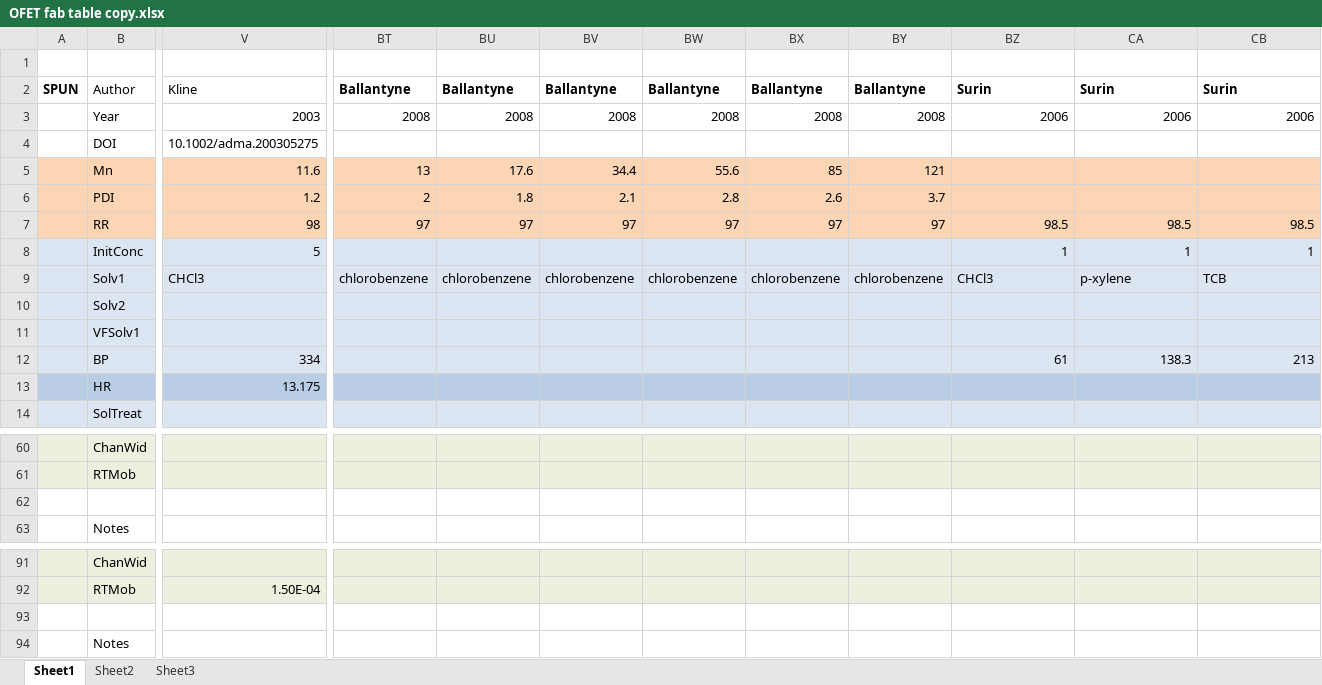
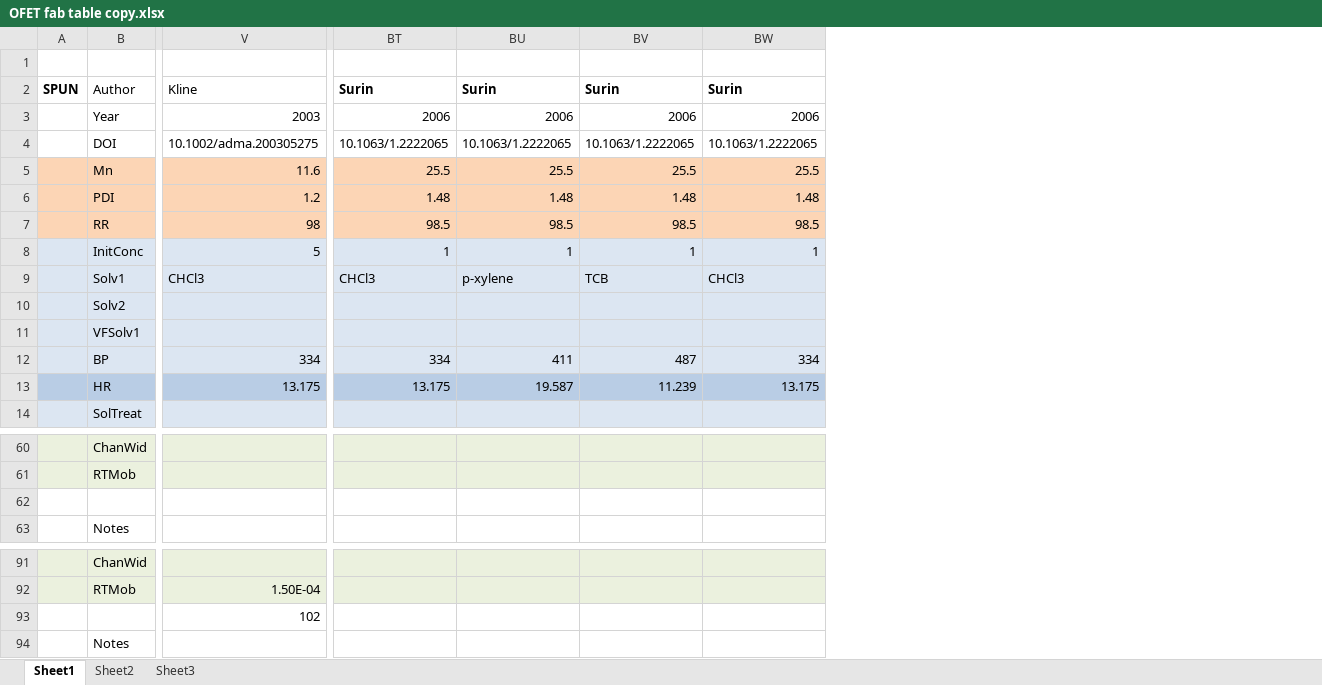
Before and after one commit to Imperssonator/Sudden_Valley, an Excel workbook: OFET fab table copy.xlsx, sheet Sheet1, drawn as a sheet; only a part is shown, gaps mark what is left out; values as stored, in another font and other column widths than the file's, no borders; charts and pictures not drawn; removed rows and columns are numbered as before the commit, all else as after; rows hold the shown columns only; the diff covers the shown part only; the diff names each change by its address in the sheet, - before the commit and + after, or states it on an @@ line.

Commit message:
Removed Ballantyne, Figure out Surin stuff
Will have to change the formula for keeping counts of devices

```diff
--- a/OFET fab table copy.xlsx (sheet Sheet1)
+++ b/OFET fab table copy.xlsx (sheet Sheet1)
-column BT, rows 2-9: Ballantyne | 2008 |  | 13 | 2 | 97 |  | chlorobenzene
-column BU, rows 2-9: Ballantyne | 2008 |  | 17.6 | 1.8 | 97 |  | chlorobenzene
-column BV, rows 2-9: Ballantyne | 2008 |  | 34.4 | 2.1 | 97 |  | chlorobenzene
-column BW, rows 2-9: Ballantyne | 2008 |  | 55.6 | 2.8 | 97 |  | chlorobenzene
-column BX, rows 2-9: Ballantyne | 2008 |  | 85 | 2.6 | 97 |  | chlorobenzene
-column BY, rows 2-9: Ballantyne | 2008 |  | 121 | 3.7 | 97 |  | chlorobenzene
+column BW, rows 2-13: Surin | 2006 | 10.1063/1.2222065 | 25.5 | 1.48 | 98.5 | 1 | CHCl3 |  |  | 334 | 13.175
-BT4: (empty)
+BT4: 10.1063/1.2222065
-BU4: (empty)
+BU4: 10.1063/1.2222065
-BV4: (empty)
+BV4: 10.1063/1.2222065
-BT5: (empty)
+BT5: 25.5
-BU5: (empty)
+BU5: 25.5
-BV5: (empty)
+BV5: 25.5
-BT6: (empty)
+BT6: 1.48
-BU6: (empty)
+BU6: 1.48
-BV6: (empty)
+BV6: 1.48
-BT12: 61
+BT12: 334
-BU12: 138.3
+BU12: 411
-BV12: 213
+BV12: 487
-BT13: (empty)
+BT13: 13.175
-BU13: (empty)
+BU13: 19.587
-BV13: (empty)
+BV13: 11.239
-row 62: (empty)
+row 62: (empty)
-row 93: (empty)
+row 93:  |  | 102
```
Also changed, not shown: 10 edited cells elsewhere in this sheet, charts or pictures, 1 other file.
